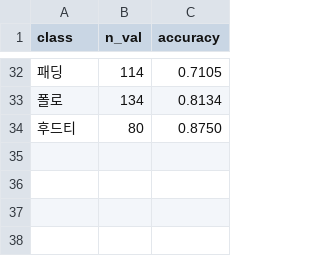
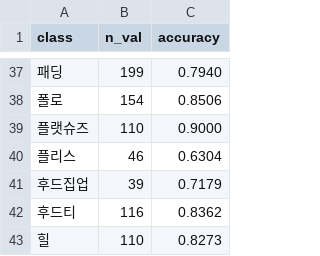
Before and after one commit to kds020902/AI_capstone, a CSV file: models/classifier_per_class.csv, drawn as a sheet; only a part is shown, gaps mark what is left out; the diff covers the shown part only.

```diff
--- a/models/classifier_per_class.csv
+++ b/models/classifier_per_class.csv
@@ -32,3 +37,7 @@
-패딩,114,0.7105
-폴로,134,0.8134
-후드티,80,0.8750
+패딩,199,0.7940
+폴로,154,0.8506
+플랫슈즈,110,0.9000
+플리스,46,0.6304
+후드집업,39,0.7179
+후드티,116,0.8362
+힐,110,0.8273
```
Also changed, not shown: 5 added rows and 60 edited cells elsewhere in this file, data/clothing_taxonomy.csv, data/dataset_label_map.csv, 43 other files.
